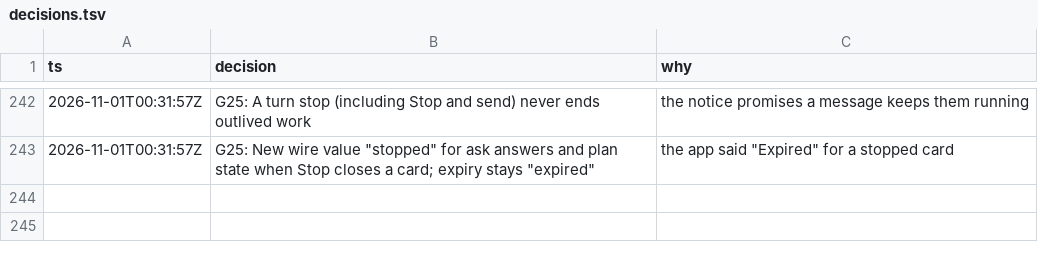
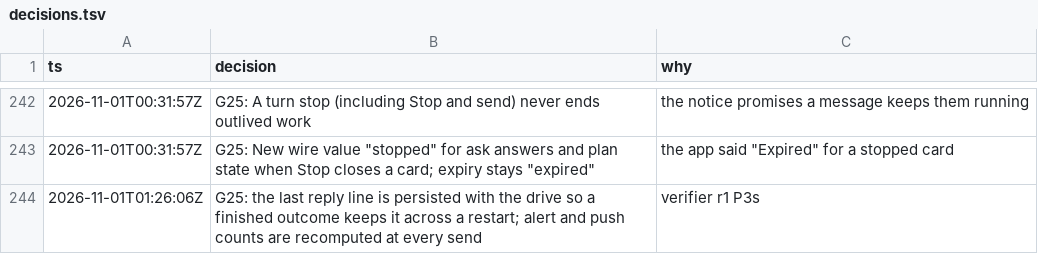
Before and after one commit to IamP5/claudio-bot, a TSV file: docs/ux-program/decisions.tsv, drawn as a sheet; only a part is shown, gaps mark what is left out; the diff names each change by its address in the sheet, - before the commit and + after, or states it on an @@ line.

```diff
--- a/docs/ux-program/decisions.tsv
+++ b/docs/ux-program/decisions.tsv
+row 244: 2026-11-01T01:26:06Z | G25: the last reply line is persisted with the drive so a finished outcome keeps it across a restart; alert and push counts are recomputed at every send | verifier r1 P3s
```
Also changed, not shown: docs/ux-program/agents.tsv.
